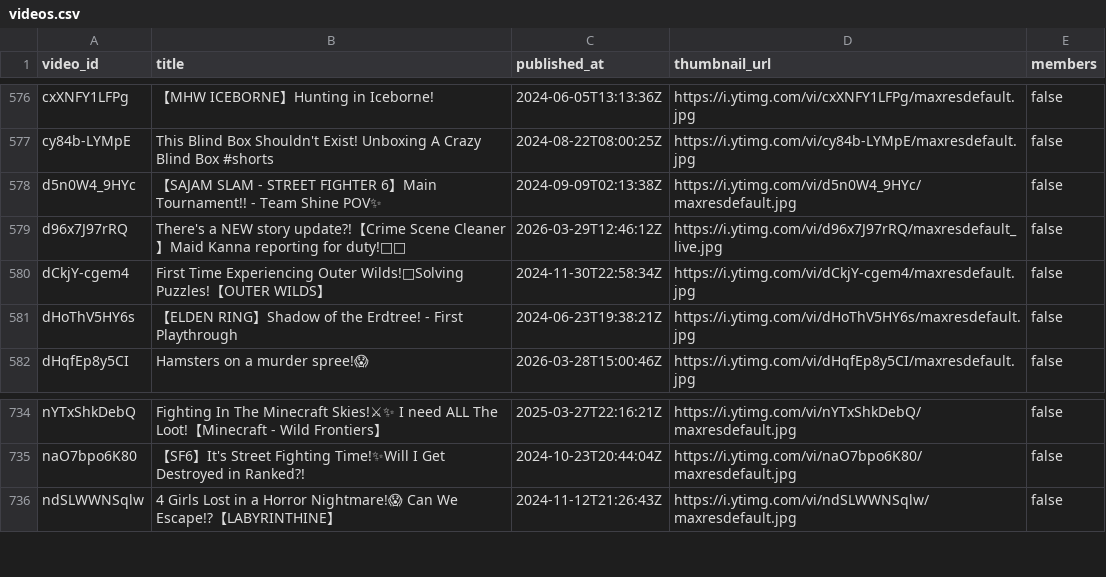
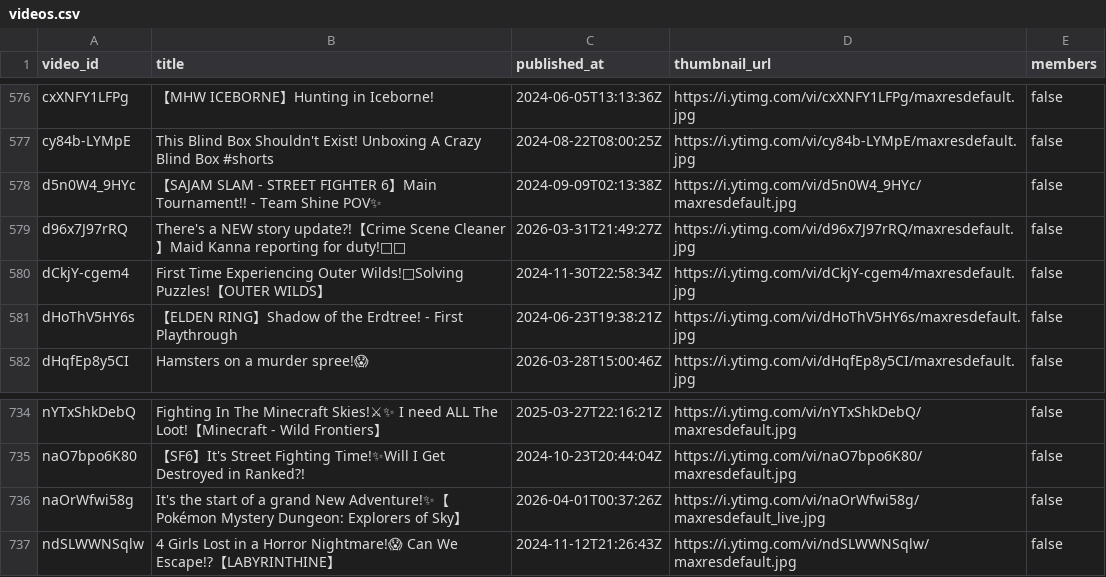
Before and after one commit to KamoTimestamps/timekeeper, a CSV file: metadata/videos.csv, drawn as a sheet; only a part is shown, gaps mark what is left out.

```diff
--- a/metadata/videos.csv
+++ b/metadata/videos.csv
@@ -578,3 +578,3 @@ video_id,title,published_at,thumbnail_url,members
 "d5n0W4_9HYc","【SAJAM SLAM - STREET FIGHTER 6】Main Tournament!! - Team Shine POV✨","2024-09-09T02:13:38Z","https://i.ytimg.com/vi/d5n0W4_9HYc/maxresdefault.jpg","false"
-"d96x7J97rRQ","There's a NEW story update?!【Crime Scene Cleaner】Maid Kanna reporting for duty!🧼🫧","2026-03-29T12:46:12Z","https://i.ytimg.com/vi/d96x7J97rRQ/maxresdefault_live.jpg","false"
+"d96x7J97rRQ","There's a NEW story update?!【Crime Scene Cleaner】Maid Kanna reporting for duty!🧼🫧","2026-03-31T21:49:27Z","https://i.ytimg.com/vi/d96x7J97rRQ/maxresdefault.jpg","false"
 "dCkjY-cgem4","First Time Experiencing Outer Wilds!🚀Solving Puzzles!【OUTER WILDS】","2024-11-30T22:58:34Z","https://i.ytimg.com/vi/dCkjY-cgem4/maxresdefault.jpg","false"
@@ -735,2 +735,3 @@ video_id,title,published_at,thumbnail_url,members
 "naO7bpo6K80","【SF6】It's Street Fighting Time!✨Will I Get Destroyed in Ranked?!","2024-10-23T20:44:04Z","https://i.ytimg.com/vi/naO7bpo6K80/maxresdefault.jpg","false"
+"naOrWfwi58g","It's the start of a grand New Adventure!✨【Pokémon Mystery Dungeon: Explorers of Sky】","2026-04-01T00:37:26Z","https://i.ytimg.com/vi/naOrWfwi58g/maxresdefault_live.jpg","false"
 "ndSLWWNSqlw","4 Girls Lost in a Horror Nightmare!😱 Can We Escape!?【LABYRINTHINE】","2024-11-12T21:26:43Z","https://i.ytimg.com/vi/ndSLWWNSqlw/maxresdefault.jpg","false"
```
